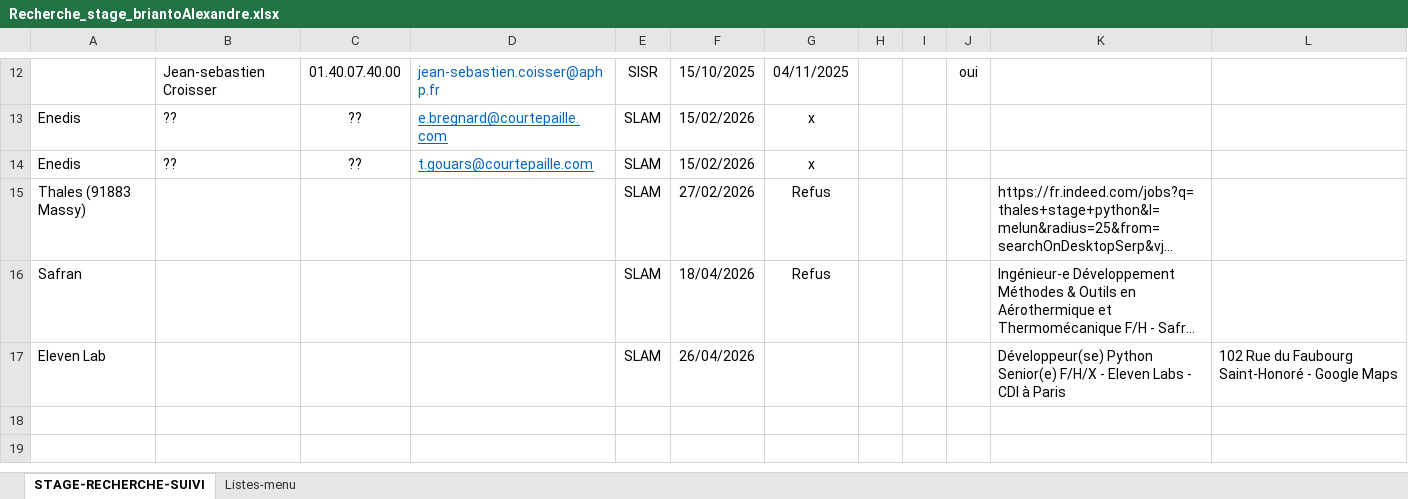
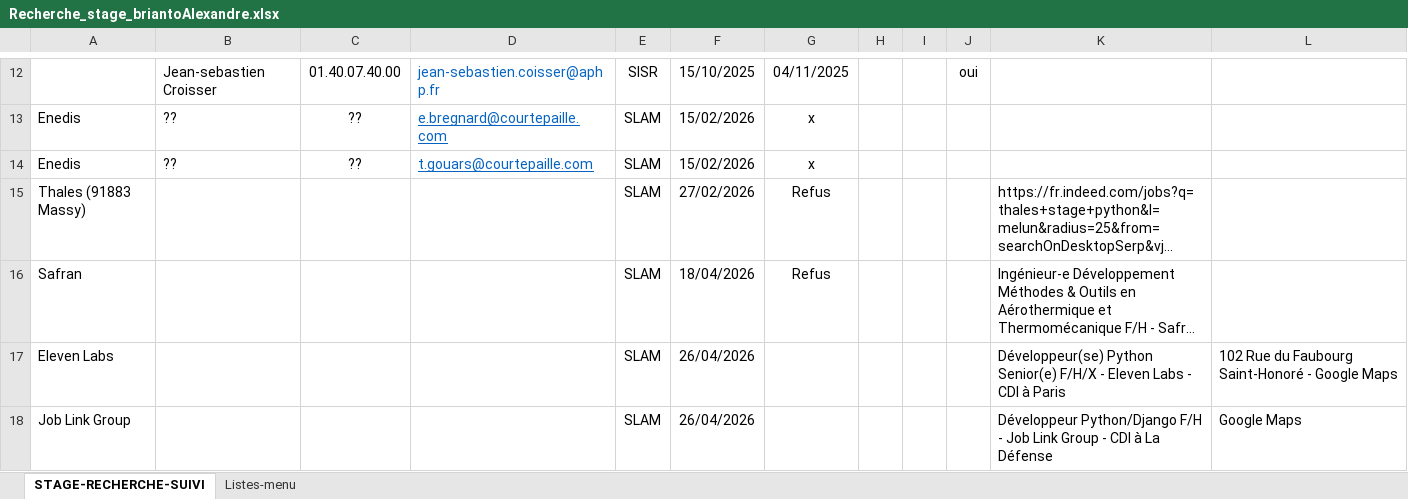
Before and after one commit to briantoalexandre/STAGE, an Excel workbook: Recherche_stage_briantoAlexandre.xlsx, sheet STAGE-RECHERCHE-SUIVI, drawn as a sheet; only a part is shown, gaps mark what is left out; long unchanged cells end in …; values as stored, in another font and other column widths than the file's, no borders; charts and pictures and table styles not drawn; the diff names each change by its address in the sheet, - before the commit and + after, or states it on an @@ line.

Commit message:
job link group

```diff
--- a/Recherche_stage_briantoAlexandre.xlsx (sheet STAGE-RECHERCHE-SUIVI)
+++ b/Recherche_stage_briantoAlexandre.xlsx (sheet STAGE-RECHERCHE-SUIVI)
-A17: Eleven Lab
+A17: Eleven Labs
+row 18: Job Link Group |  |  |  | SLAM | 26/04/2026 |  |  |  |  | Développeur Python/Django F/H - Job Link Group - CDI à La Défense | Google Maps
```
Also changed, not shown: charts or pictures, 1 other file.
